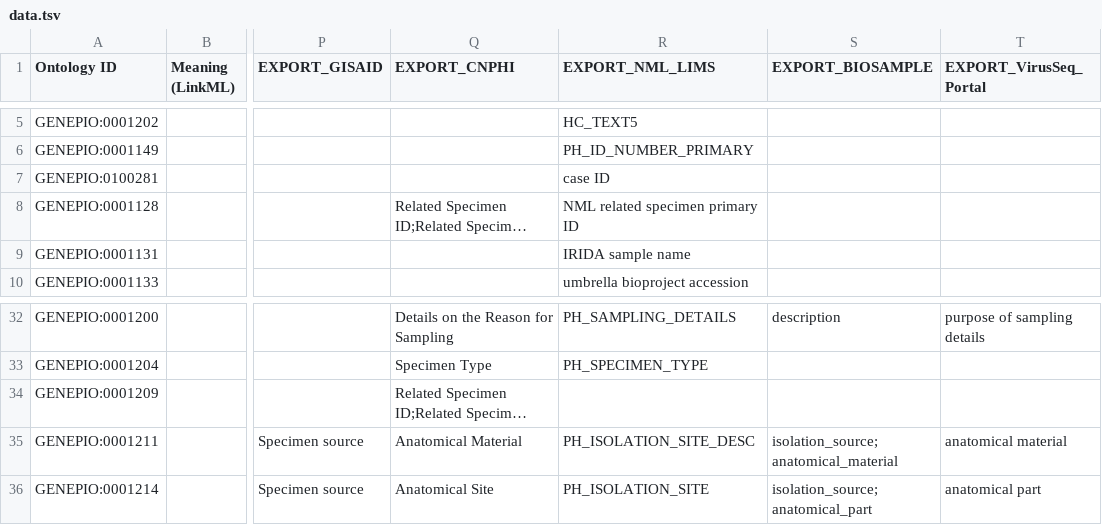
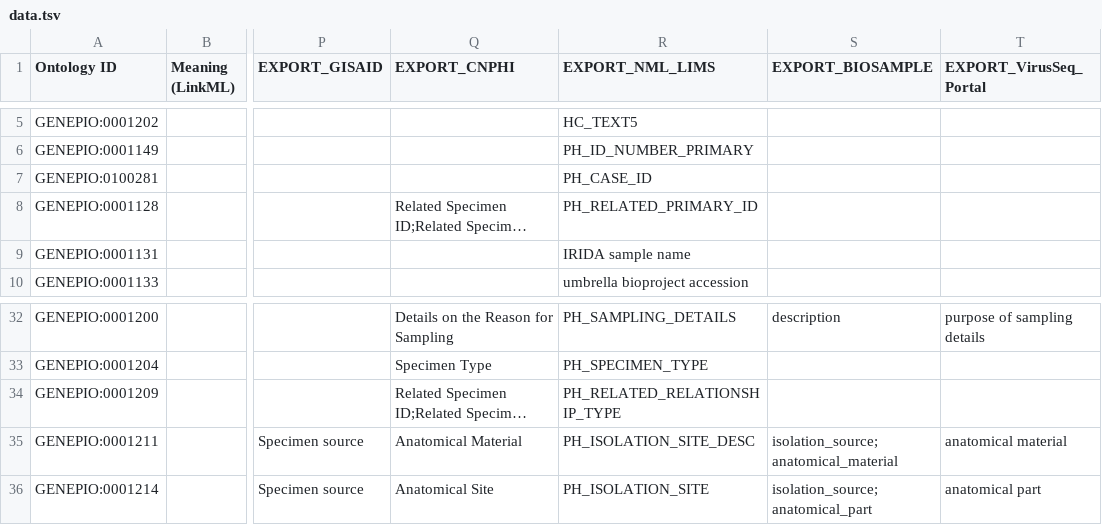
Before and after one commit to cidgoh/DataHarmonizer, a TSV file: template/canada_covid19/data.tsv, drawn as a sheet; only a part is shown, gaps mark what is left out; long unchanged cells end in …; the diff names each change by its address in the sheet, - before the commit and + after, or states it on an @@ line.

Commit message:
NML_LIMS export vocabulary update

```diff
--- a/template/canada_covid19/data.tsv
+++ b/template/canada_covid19/data.tsv
-R7 (EXPORT_NML_LIMS): case ID
+R7 (EXPORT_NML_LIMS): PH_CASE_ID
-R8 (EXPORT_NML_LIMS): NML related specimen primary ID
+R8 (EXPORT_NML_LIMS): PH_RELATED_PRIMARY_ID
-R34 (EXPORT_NML_LIMS): (empty)
+R34 (EXPORT_NML_LIMS): PH_RELATED_RELATIONSHIP_TYPE
```
Also changed, not shown: 3 other files.
